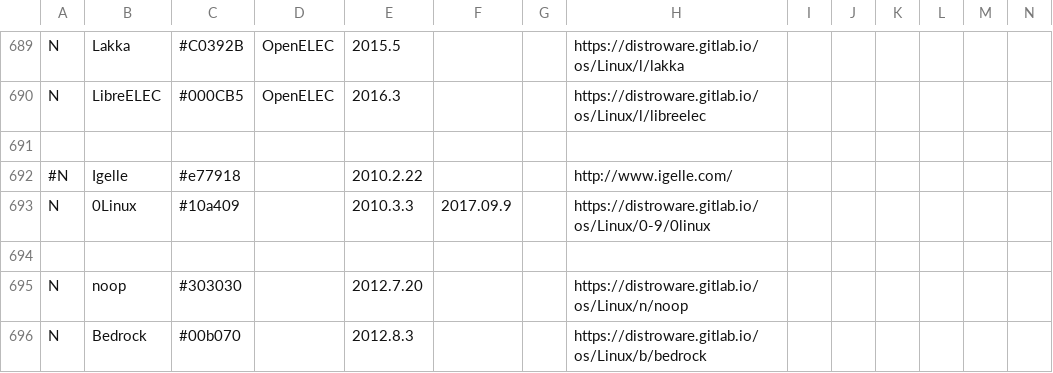
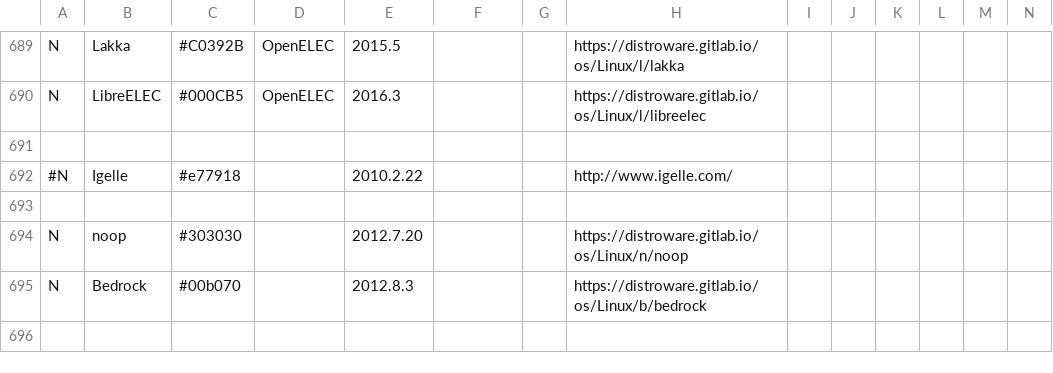
Before and after one commit to FabioLolix/fucina-timelines, a CSV file: ltd_opinionated_1/ldt.csv, drawn as a sheet; only a part is shown, gaps mark what is left out; the shorter side is filled out with more unchanged rows; rows hold the shown columns only; the diff names each change by its address in the sheet, - before the commit and + after, or states it on an @@ line.

Commit message:
Remove discontinued 0Linux

```diff
--- a/ltd_opinionated_1/ldt.csv
+++ b/ltd_opinionated_1/ldt.csv
-row 693: N | 0Linux | #10a409 |  | 2010.3.3 | 2017.09.9 |  | https://distroware.gitlab.io/os/Linux/0-9/0linux
```
